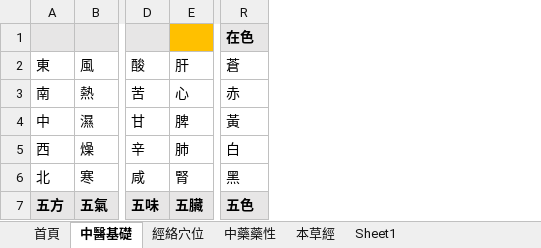
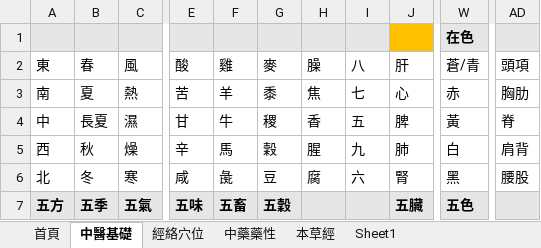
Before and after one commit to Franklyzzm/franklyzzm.github.io-test-v0.1, an Excel workbook: private/中醫.ChineseMedicine/中醫基礎.xlsx, sheet 中醫基礎, drawn as a sheet; only a part is shown, gaps mark what is left out; values as stored, in another font and other column widths than the file's, no borders; addresses are those after the commit; the diff names each change by its address in the sheet, - before the commit and + after, or states it on an @@ line.

Commit message:
Update 中醫基礎.xlsx

```diff
--- a/private/中醫.ChineseMedicine/中醫基礎.xlsx (sheet 中醫基礎)
+++ b/private/中醫.ChineseMedicine/中醫基礎.xlsx (sheet 中醫基礎)
+column B, rows 2-7: 春 | 夏 | 長夏 | 秋 | 冬 | 五季
+column F, rows 2-7: 雞 | 羊 | 牛 | 馬 | 彘 | 五畜
+column G, rows 2-7: 麥 | 黍 | 稷 | 穀 | 豆 | 五穀
+column H, rows 2-6: 臊 | 焦 | 香 | 腥 | 腐
+column I, rows 2-6: 八 | 七 | 五 | 九 | 六
+column AD, rows 2-6: 頭項 | 胸肋 | 脊 | 肩背 | 腰股
-W2 (在色): 蒼
+W2 (在色): 蒼/青
```
Also changed, not shown: sheet 中藥藥性.
